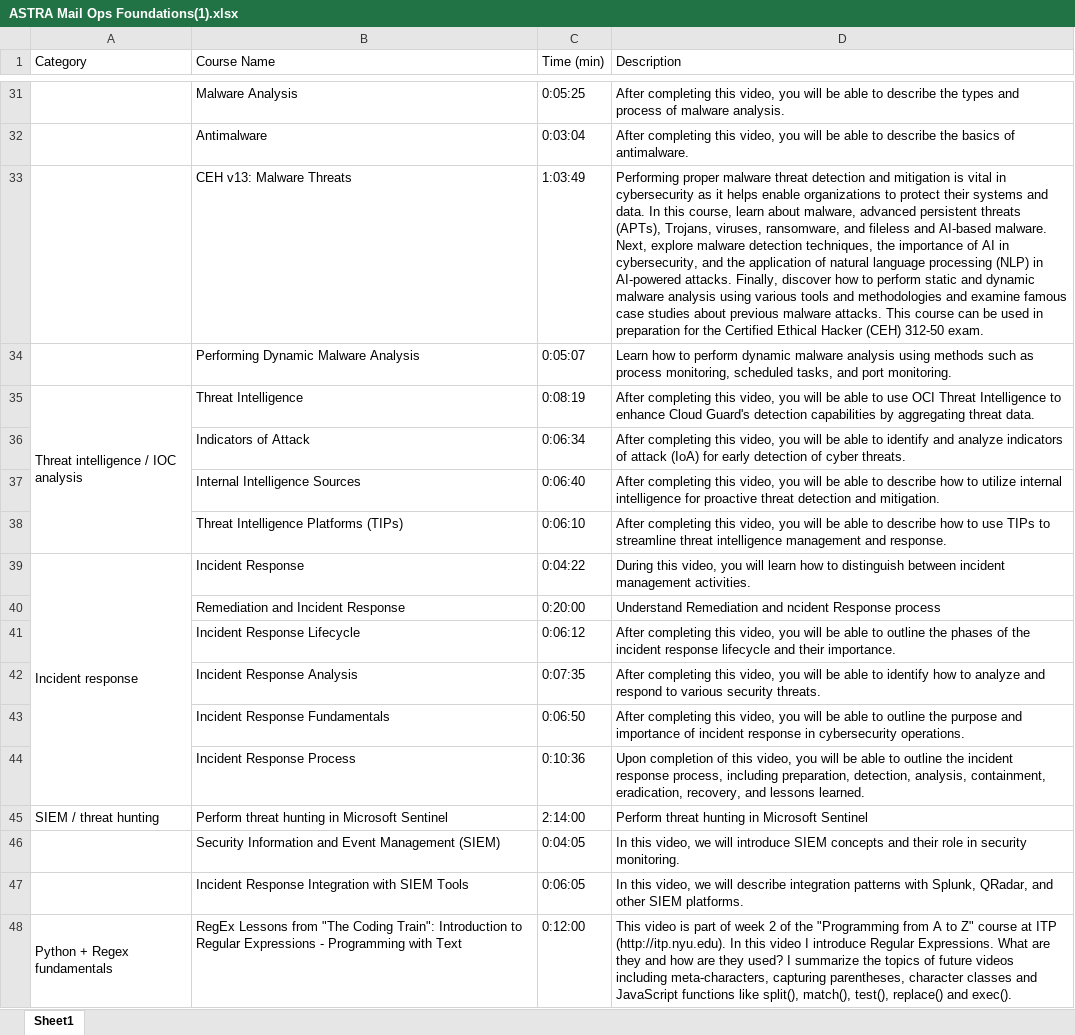
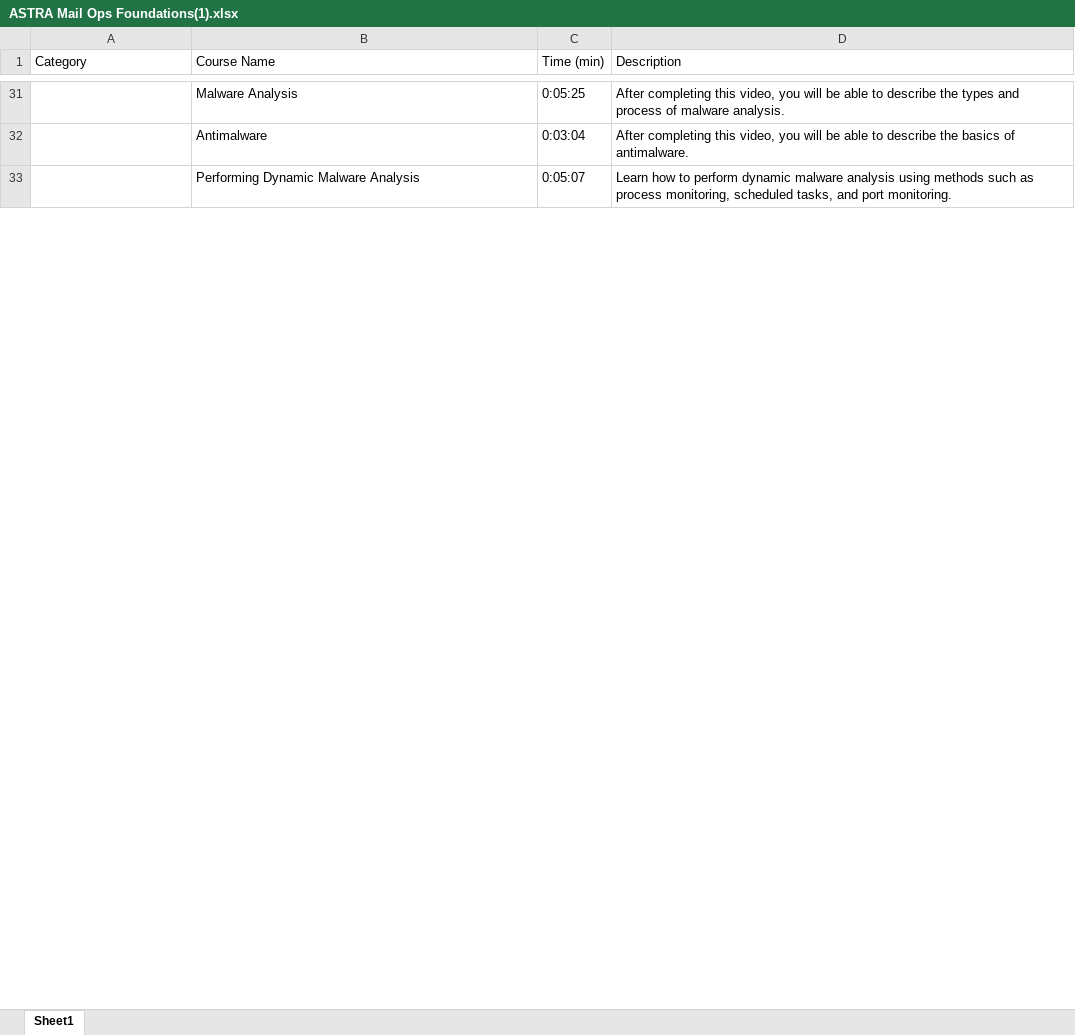
Before and after one commit to SandhyaJobbin/Resources, an Excel workbook: ASTRA Mail Ops Foundations(1).xlsx, sheet Sheet1, drawn as a sheet; only a part is shown, gaps mark what is left out; values as stored, in another font and other column widths than the file's, no cell formats; removed rows and columns are numbered as before the commit, all else as after; the diff covers the shown part only; the diff names each change by its address in the sheet, - before the commit and + after, or states it on an @@ line.

Commit message:
Add files via upload

```diff
--- a/ASTRA Mail Ops Foundations(1).xlsx (sheet Sheet1)
+++ b/ASTRA Mail Ops Foundations(1).xlsx (sheet Sheet1)
-row 33:  | CEH v13: Malware Threats | 1:03:49 | Performing proper malware threat detection and mitigation is vital in cybersecurity as it helps enable organizations to protect their systems and data. In this course, learn about malware, advanced persistent threats (APTs), Trojans, viruses, ransomware, and fileless and AI-based malware. Next, explore malware detection techniques, the importance of AI in cybersecurity, and the application of natural language processing (NLP) in AI-powered attacks. Finally, discover how to perform static and dynamic malware analysis using various tools and methodologies and examine famous case studies about previous malware attacks. This course can be used in preparation for the Certified Ethical Hacker (CEH) 312-50 exam.
-row 35: Threat intelligence / IOC analysis | Threat Intelligence | 0:08:19 | After completing this video, you will be able to use OCI Threat Intelligence to enhance Cloud Guard's detection capabilities by aggregating threat data.
-row 36:  | Indicators of Attack | 0:06:34 | After completing this video, you will be able to identify and analyze indicators of attack (IoA) for early detection of cyber threats.
-row 37:  | Internal Intelligence Sources | 0:06:40 | After completing this video, you will be able to describe how to utilize internal intelligence for proactive threat detection and mitigation.
-row 38:  | Threat Intelligence Platforms (TIPs) | 0:06:10 | After completing this video, you will be able to describe how to use TIPs to streamline threat intelligence management and response.
-row 39: Incident response | Incident Response | 0:04:22 | During this video, you will learn how to distinguish between incident management activities.
-row 40:  | Remediation and Incident Response | 0:20:00 | Understand Remediation and ncident Response process
-row 41:  | Incident Response Lifecycle | 0:06:12 | After completing this video, you will be able to outline the phases of the incident response lifecycle and their importance.
-row 42:  | Incident Response Analysis | 0:07:35 | After completing this video, you will be able to identify how to analyze and respond to various security threats.
-row 43:  | Incident Response Fundamentals | 0:06:50 | After completing this video, you will be able to outline the purpose and importance of incident response in cybersecurity operations.
-row 44:  | Incident Response Process | 0:10:36 | Upon completion of this video, you will be able to outline the incident response process, including preparation, detection, analysis, containment, eradication, recovery, and lessons learned.
-row 45: SIEM / threat hunting | Perform threat hunting in Microsoft Sentinel | 2:14:00 | Perform threat hunting in Microsoft Sentinel
-row 46:  | Security Information and Event Management (SIEM) | 0:04:05 | In this video, we will introduce SIEM concepts and their role in security monitoring.
-row 47:  | Incident Response Integration with SIEM Tools | 0:06:05 | In this video, we will describe integration patterns with Splunk, QRadar, and other SIEM platforms.
-row 48: Python + Regex fundamentals | RegEx Lessons from "The Coding Train": Introduction to Regular Expressions - Programming with Text | 0:12:00 | This video is part of week 2 of the "Programming from A to Z" course at ITP (http://itp.nyu.edu). In this video I introduce Regular Expressions. What are they and how are they used? I summarize the topics of future videos including meta-characters, capturing parentheses, character classes and JavaScript functions like split(), match(), test(), replace() and exec().
```
Also changed, not shown: 16 added rows, 7 removed rows and 2 edited cells elsewhere in this sheet, cell formats.
